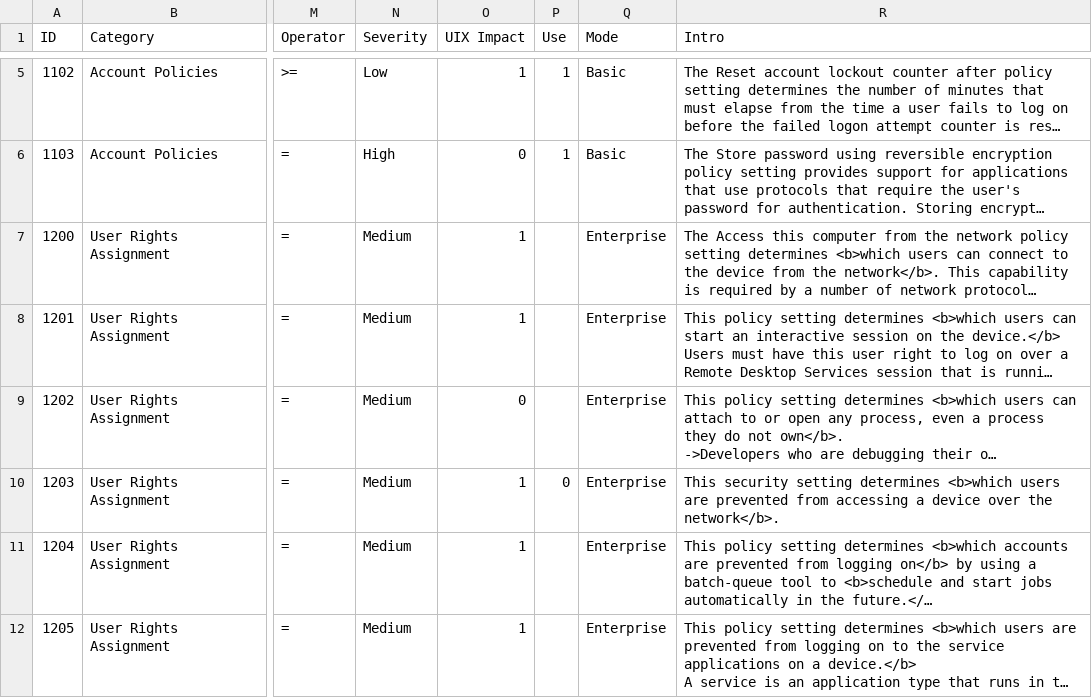
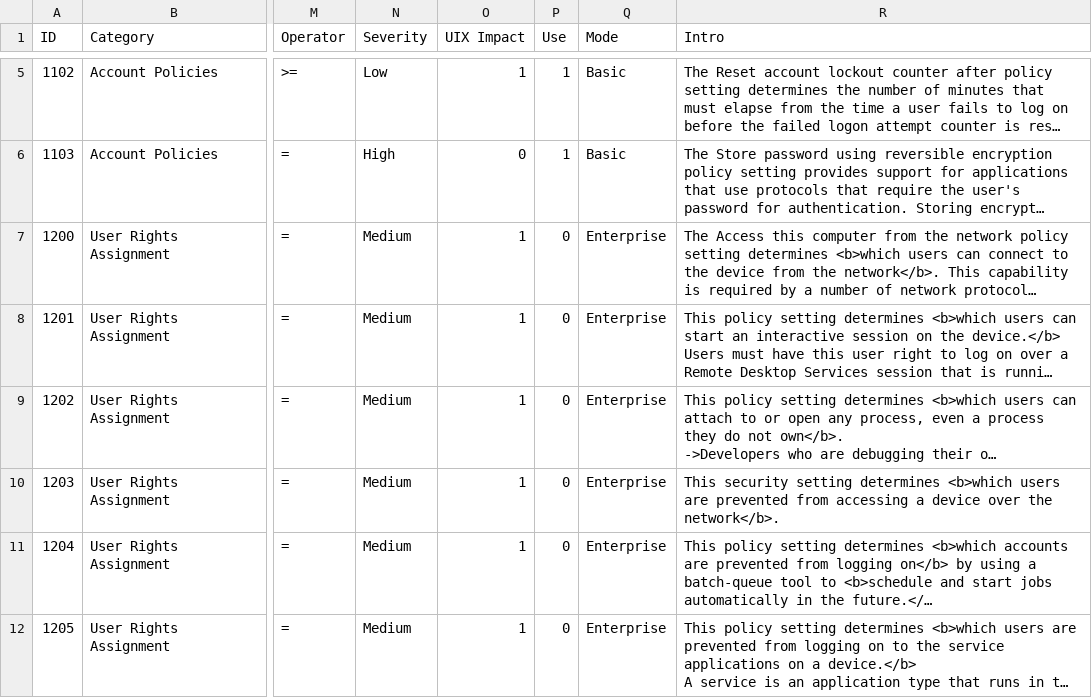
Before and after one commit to CRYPT-ON-IT/policies_hardening_interface, a CSV file: interface/windows/data/finding_list_machine_UIX.csv, drawn as a sheet; only a part is shown, gaps mark what is left out; long unchanged cells end in …; the diff covers the shown part only; the diff names each change by its address in the sheet, - before the commit and + after, or states it on an @@ line.

```diff
--- a/interface/windows/data/finding_list_machine_UIX.csv
+++ b/interface/windows/data/finding_list_machine_UIX.csv
-P7:P9 (Use): (empty)
+P7:P9 (Use): 0
-O9 (UIX Impact): 0
+O9 (UIX Impact): 1
-P11:P12 (Use): (empty)
+P11:P12 (Use): 0
```
Also changed, not shown: 108 edited cells elsewhere in this file.
